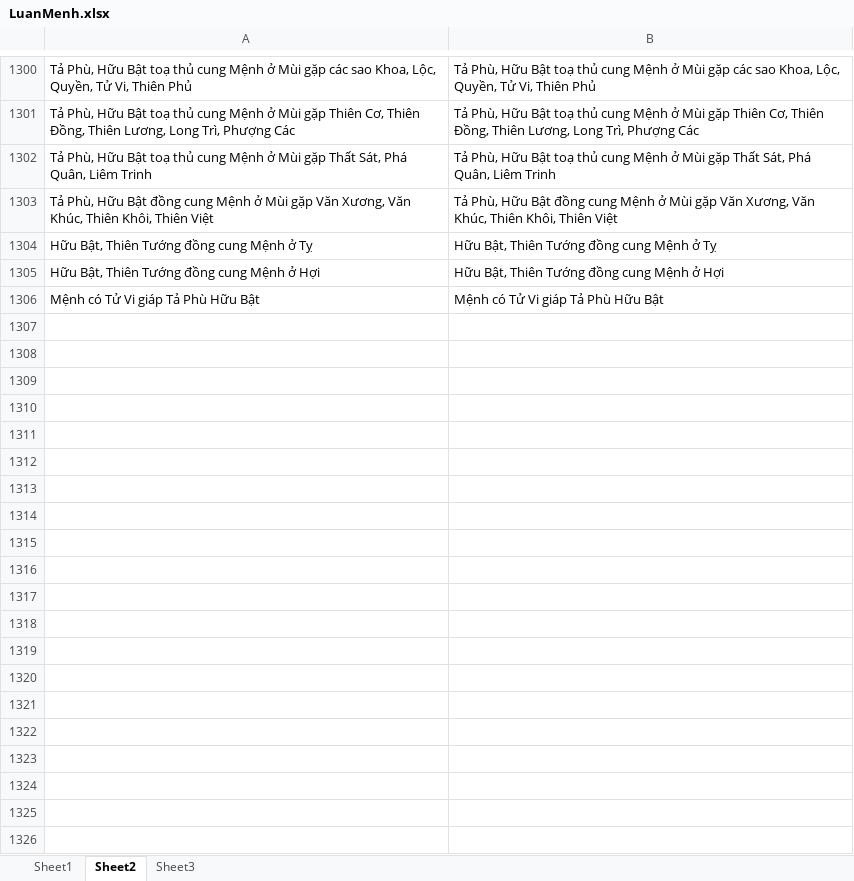
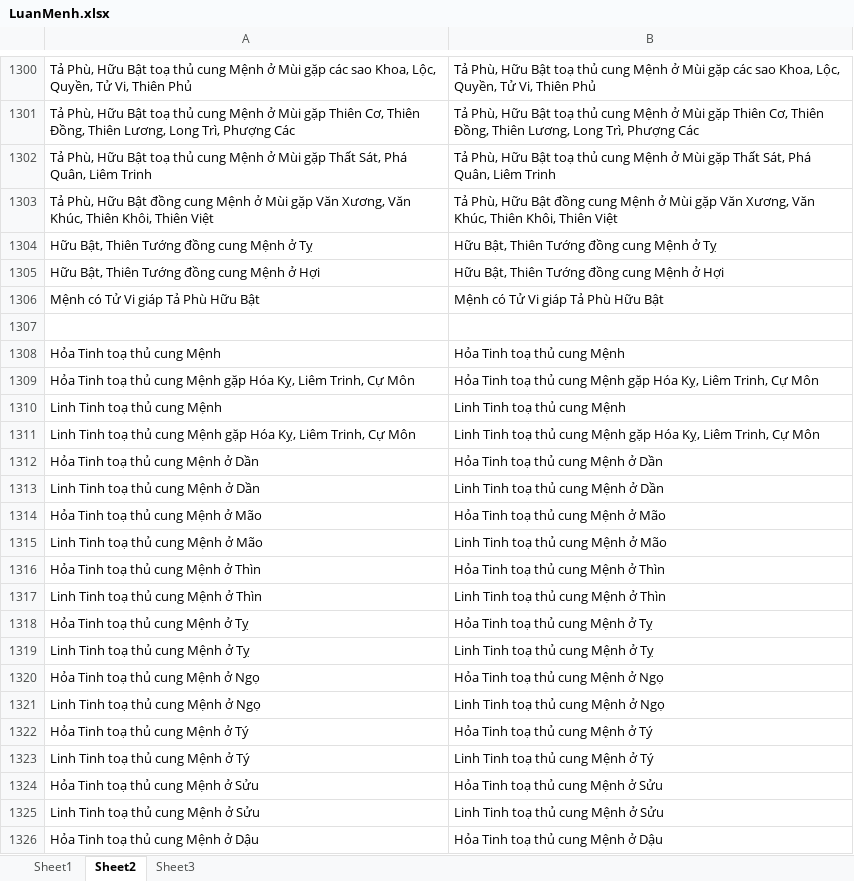
Before and after one commit to Donniehieu/LuanGiaiTuViBacPhai, an Excel workbook: LuanMenh.xlsx, sheet Sheet2, drawn as a sheet; only a part is shown, gaps mark what is left out; values as stored, in another font and other column widths than the file's, no borders; conditional formats not drawn; the diff covers the shown part only; the diff names each change by its address in the sheet, - before the commit and + after, or states it on an @@ line.

Commit message:
An Hoả tinh Linh tinh

```diff
--- a/LuanMenh.xlsx (sheet Sheet2)
+++ b/LuanMenh.xlsx (sheet Sheet2)
+row 1307: (empty)
+row 1308: Hỏa Tinh toạ thủ cung Mệnh | Hỏa Tinh toạ thủ cung Mệnh
+row 1309: Hỏa Tinh toạ thủ cung Mệnh gặp Hóa Kỵ, Liêm Trinh, Cự Môn | Hỏa Tinh toạ thủ cung Mệnh gặp Hóa Kỵ, Liêm Trinh, Cự Môn
+row 1310: Linh Tinh toạ thủ cung Mệnh | Linh Tinh toạ thủ cung Mệnh
+row 1311: Linh Tinh toạ thủ cung Mệnh gặp Hóa Kỵ, Liêm Trinh, Cự Môn | Linh Tinh toạ thủ cung Mệnh gặp Hóa Kỵ, Liêm Trinh, Cự Môn
+row 1312: Hỏa Tinh toạ thủ cung Mệnh ở Dần | Hỏa Tinh toạ thủ cung Mệnh ở Dần
+row 1313: Linh Tinh toạ thủ cung Mệnh ở Dần | Linh Tinh toạ thủ cung Mệnh ở Dần
+row 1314: Hỏa Tinh toạ thủ cung Mệnh ở Mão | Hỏa Tinh toạ thủ cung Mệnh ở Mão
+row 1315: Linh Tinh toạ thủ cung Mệnh ở Mão | Linh Tinh toạ thủ cung Mệnh ở Mão
+row 1316: Hỏa Tinh toạ thủ cung Mệnh ở Thìn | Hỏa Tinh toạ thủ cung Mệnh ở Thìn
+row 1317: Linh Tinh toạ thủ cung Mệnh ở Thìn | Linh Tinh toạ thủ cung Mệnh ở Thìn
+row 1318: Hỏa Tinh toạ thủ cung Mệnh ở Tỵ | Hỏa Tinh toạ thủ cung Mệnh ở Tỵ
+row 1319: Linh Tinh toạ thủ cung Mệnh ở Tỵ | Linh Tinh toạ thủ cung Mệnh ở Tỵ
+row 1320: Hỏa Tinh toạ thủ cung Mệnh ở Ngọ | Hỏa Tinh toạ thủ cung Mệnh ở Ngọ
+row 1321: Linh Tinh toạ thủ cung Mệnh ở Ngọ | Linh Tinh toạ thủ cung Mệnh ở Ngọ
+row 1322: Hỏa Tinh toạ thủ cung Mệnh ở Tý | Hỏa Tinh toạ thủ cung Mệnh ở Tý
+row 1323: Linh Tinh toạ thủ cung Mệnh ở Tý | Linh Tinh toạ thủ cung Mệnh ở Tý
+row 1324: Hỏa Tinh toạ thủ cung Mệnh ở Sửu | Hỏa Tinh toạ thủ cung Mệnh ở Sửu
+row 1325: Linh Tinh toạ thủ cung Mệnh ở Sửu | Linh Tinh toạ thủ cung Mệnh ở Sửu
+row 1326: Hỏa Tinh toạ thủ cung Mệnh ở Dậu | Hỏa Tinh toạ thủ cung Mệnh ở Dậu
```
Also changed, not shown: 32 added rows elsewhere in this sheet, sheet Sheet3, 1 other file.
